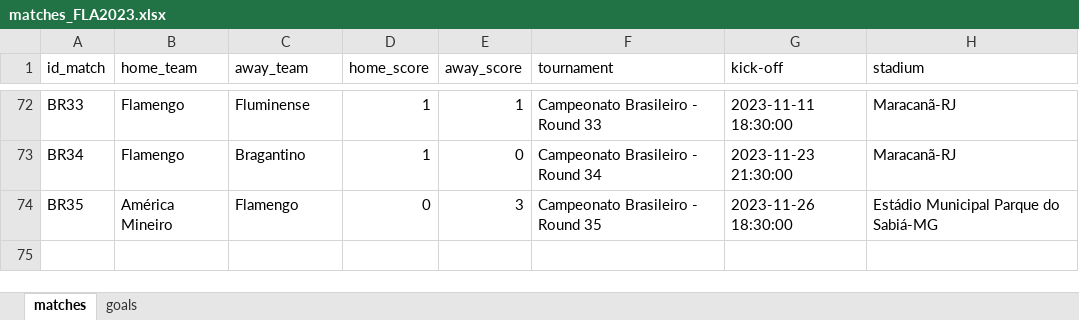
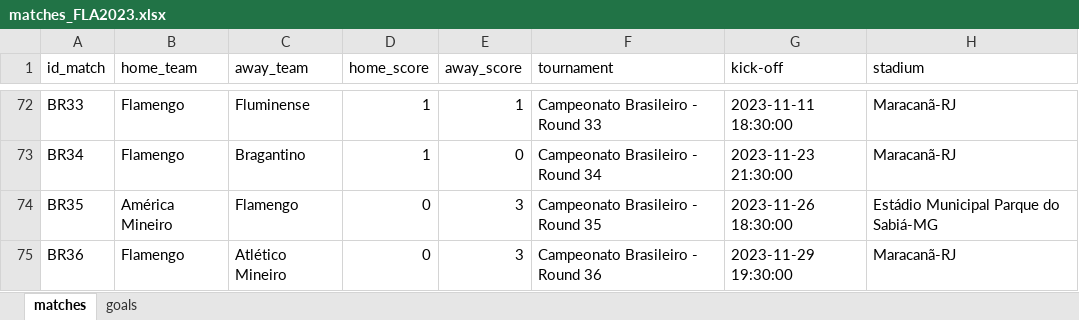
Before and after one commit to williamjouse/jogos-Flamengo-2023, an Excel workbook: data/matches_FLA2023.xlsx, sheet matches, drawn as a sheet; only a part is shown, gaps mark what is left out; values as stored, in another font and other column widths than the file's, no borders; the diff names each change by its address in the sheet, - before the commit and + after, or states it on an @@ line.

```diff
--- a/data/matches_FLA2023.xlsx (sheet matches)
+++ b/data/matches_FLA2023.xlsx (sheet matches)
+row 75: BR36 | Flamengo | Atlético Mineiro | 0 | 3 | Campeonato Brasileiro - Round 36 | 2023-11-29 19:30:00 | Maracanã-RJ
```
Also changed, not shown: 9 other files.
